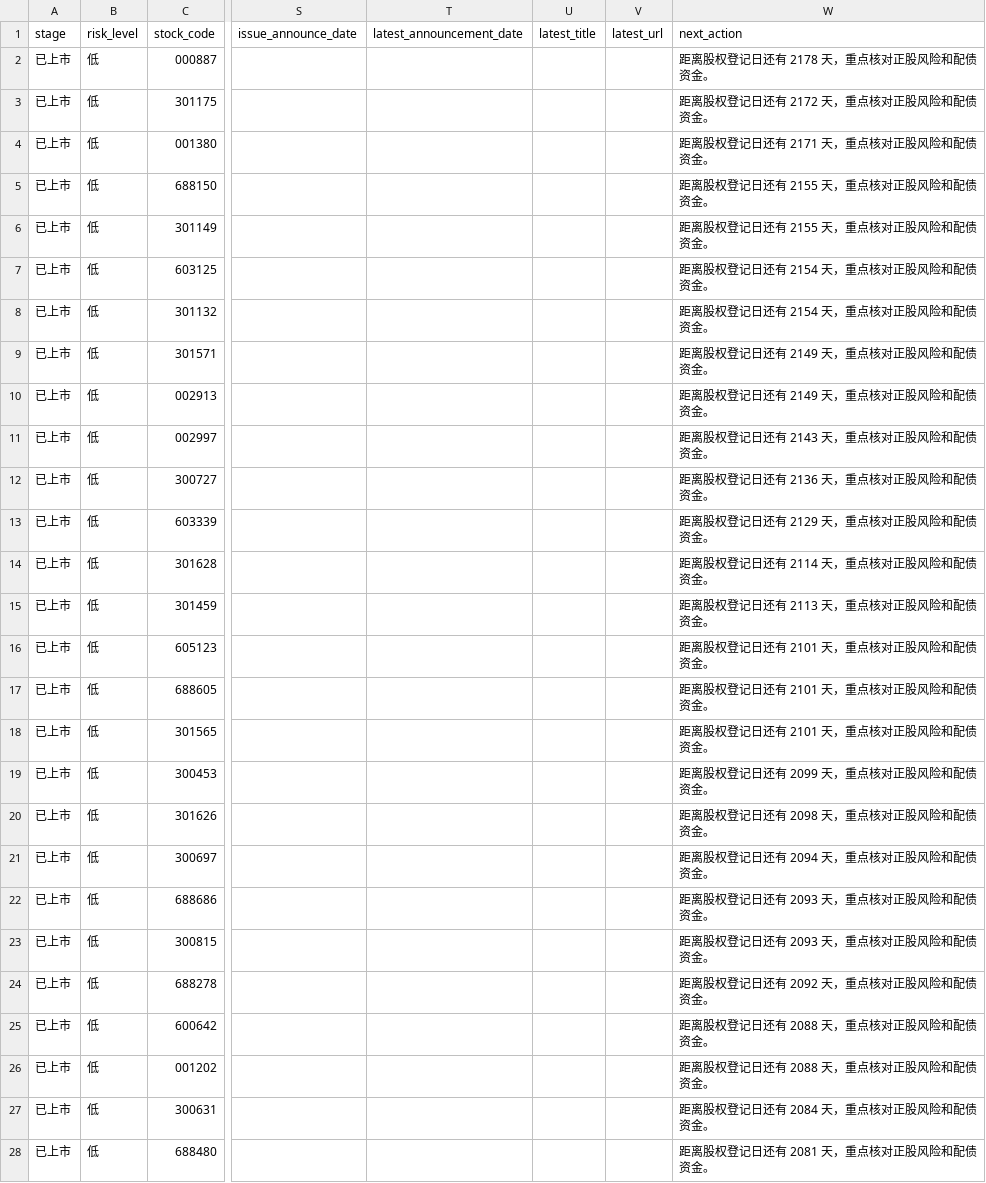
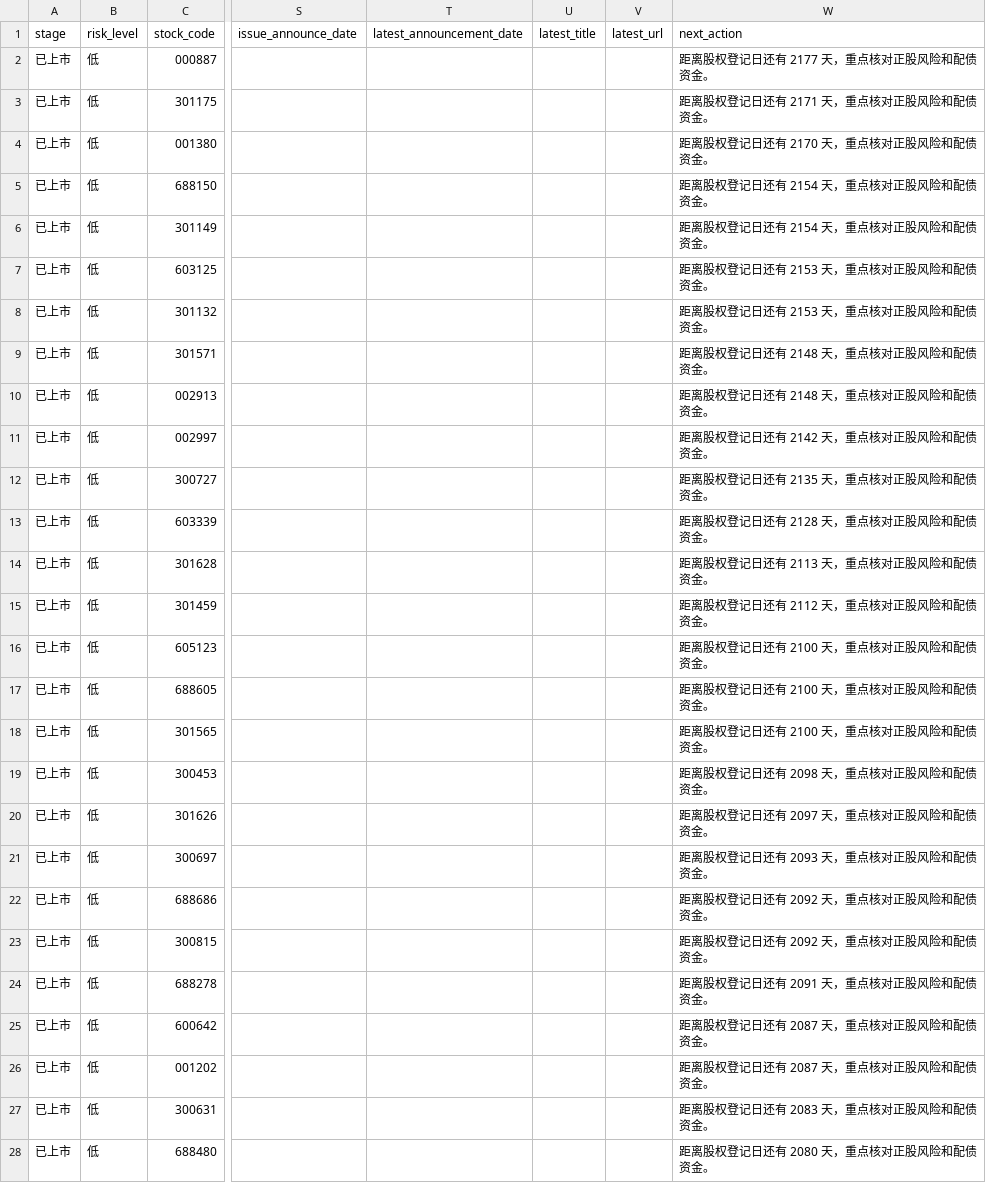
Before and after one commit to Flying-Cabbage/kzzsg, a CSV file: docs/data/convertibles.csv, drawn as a sheet; only a part is shown, gaps mark what is left out; the diff covers the shown part only; the diff names each change by its address in the sheet, - before the commit and + after, or states it on an @@ line.

```diff
--- a/docs/data/convertibles.csv
+++ b/docs/data/convertibles.csv
-W2 (next_action): 距离股权登记日还有 2178 天，重点核对正股风险和配债资金。
+W2 (next_action): 距离股权登记日还有 2177 天，重点核对正股风险和配债资金。
-W3 (next_action): 距离股权登记日还有 2172 天，重点核对正股风险和配债资金。
+W3 (next_action): 距离股权登记日还有 2171 天，重点核对正股风险和配债资金。
-W4 (next_action): 距离股权登记日还有 2171 天，重点核对正股风险和配债资金。
+W4 (next_action): 距离股权登记日还有 2170 天，重点核对正股风险和配债资金。
-W5:W6 (next_action): 距离股权登记日还有 2155 天，重点核对正股风险和配债资金。
+W5:W6 (next_action): 距离股权登记日还有 2154 天，重点核对正股风险和配债资金。
-W7:W8 (next_action): 距离股权登记日还有 2154 天，重点核对正股风险和配债资金。
+W7:W8 (next_action): 距离股权登记日还有 2153 天，重点核对正股风险和配债资金。
-W9:W10 (next_action): 距离股权登记日还有 2149 天，重点核对正股风险和配债资金。
+W9:W10 (next_action): 距离股权登记日还有 2148 天，重点核对正股风险和配债资金。
-W11 (next_action): 距离股权登记日还有 2143 天，重点核对正股风险和配债资金。
+W11 (next_action): 距离股权登记日还有 2142 天，重点核对正股风险和配债资金。
-W12 (next_action): 距离股权登记日还有 2136 天，重点核对正股风险和配债资金。
+W12 (next_action): 距离股权登记日还有 2135 天，重点核对正股风险和配债资金。
-W13 (next_action): 距离股权登记日还有 2129 天，重点核对正股风险和配债资金。
+W13 (next_action): 距离股权登记日还有 2128 天，重点核对正股风险和配债资金。
-W14 (next_action): 距离股权登记日还有 2114 天，重点核对正股风险和配债资金。
+W14 (next_action): 距离股权登记日还有 2113 天，重点核对正股风险和配债资金。
-W15 (next_action): 距离股权登记日还有 2113 天，重点核对正股风险和配债资金。
+W15 (next_action): 距离股权登记日还有 2112 天，重点核对正股风险和配债资金。
-W16:W18 (next_action): 距离股权登记日还有 2101 天，重点核对正股风险和配债资金。
+W16:W18 (next_action): 距离股权登记日还有 2100 天，重点核对正股风险和配债资金。
-W19 (next_action): 距离股权登记日还有 2099 天，重点核对正股风险和配债资金。
+W19 (next_action): 距离股权登记日还有 2098 天，重点核对正股风险和配债资金。
-W20 (next_action): 距离股权登记日还有 2098 天，重点核对正股风险和配债资金。
+W20 (next_action): 距离股权登记日还有 2097 天，重点核对正股风险和配债资金。
-W21 (next_action): 距离股权登记日还有 2094 天，重点核对正股风险和配债资金。
+W21 (next_action): 距离股权登记日还有 2093 天，重点核对正股风险和配债资金。
-W22:W23 (next_action): 距离股权登记日还有 2093 天，重点核对正股风险和配债资金。
+W22:W23 (next_action): 距离股权登记日还有 2092 天，重点核对正股风险和配债资金。
-W24 (next_action): 距离股权登记日还有 2092 天，重点核对正股风险和配债资金。
+W24 (next_action): 距离股权登记日还有 2091 天，重点核对正股风险和配债资金。
-W25:W26 (next_action): 距离股权登记日还有 2088 天，重点核对正股风险和配债资金。
+W25:W26 (next_action): 距离股权登记日还有 2087 天，重点核对正股风险和配债资金。
-W27 (next_action): 距离股权登记日还有 2084 天，重点核对正股风险和配债资金。
+W27 (next_action): 距离股权登记日还有 2083 天，重点核对正股风险和配债资金。
-W28 (next_action): 距离股权登记日还有 2081 天，重点核对正股风险和配债资金。
+W28 (next_action): 距离股权登记日还有 2080 天，重点核对正股风险和配债资金。
```
Also changed, not shown: 122 edited cells elsewhere in this file, 3 other files.
